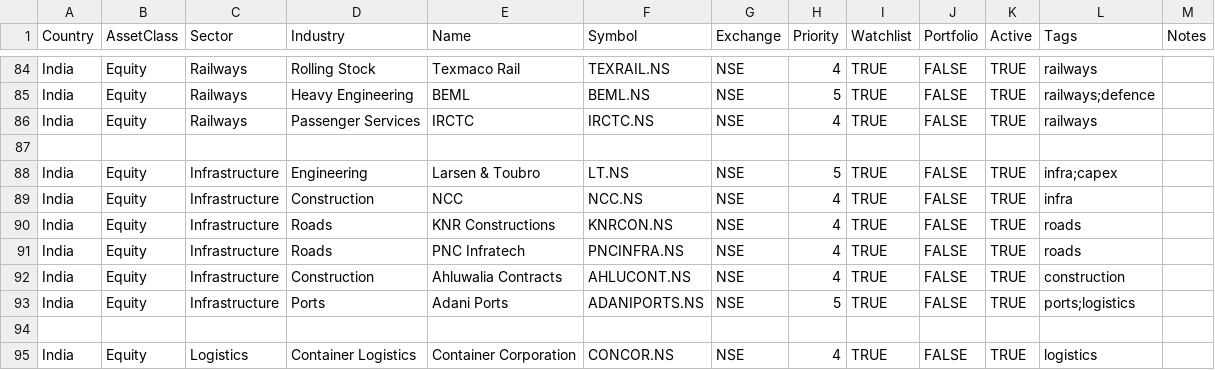
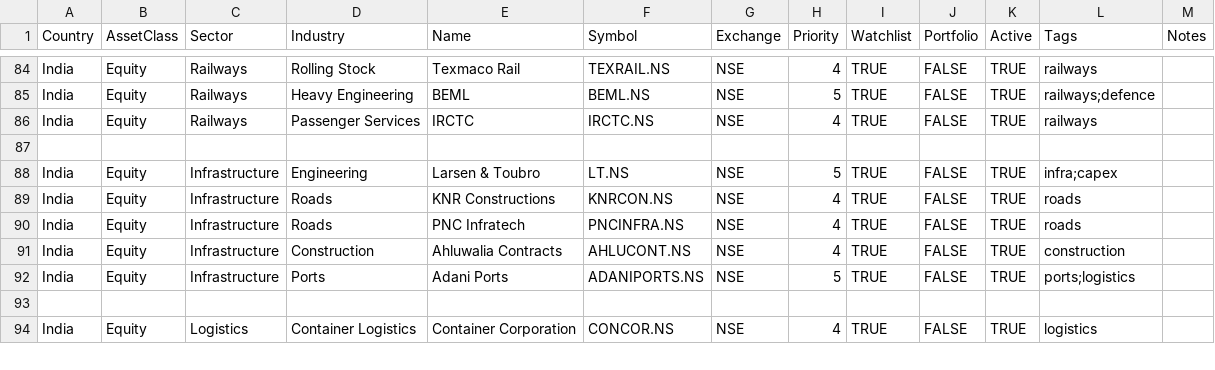
Before and after one commit to pkgfinance2022/MarketPulse, a CSV file: database/india_master.csv, drawn as a sheet; only a part is shown, gaps mark what is left out.

```diff
--- a/database/india_master.csv
+++ b/database/india_master.csv
@@ -88,3 +88,2 @@ India,Equity,Railways,Passenger Services,IRCTC,IRCTC.NS,NSE,4,TRUE,FALSE,TRUE,ra
 India,Equity,Infrastructure,Engineering,Larsen & Toubro,LT.NS,NSE,5,TRUE,FALSE,TRUE,infra;capex,
-India,Equity,Infrastructure,Construction,NCC,NCC.NS,NSE,4,TRUE,FALSE,TRUE,infra,
 India,Equity,Infrastructure,Roads,KNR Constructions,KNRCON.NS,NSE,4,TRUE,FALSE,TRUE,roads,
```
Also changed, not shown: database/macro_master.csv, 4 other files.
